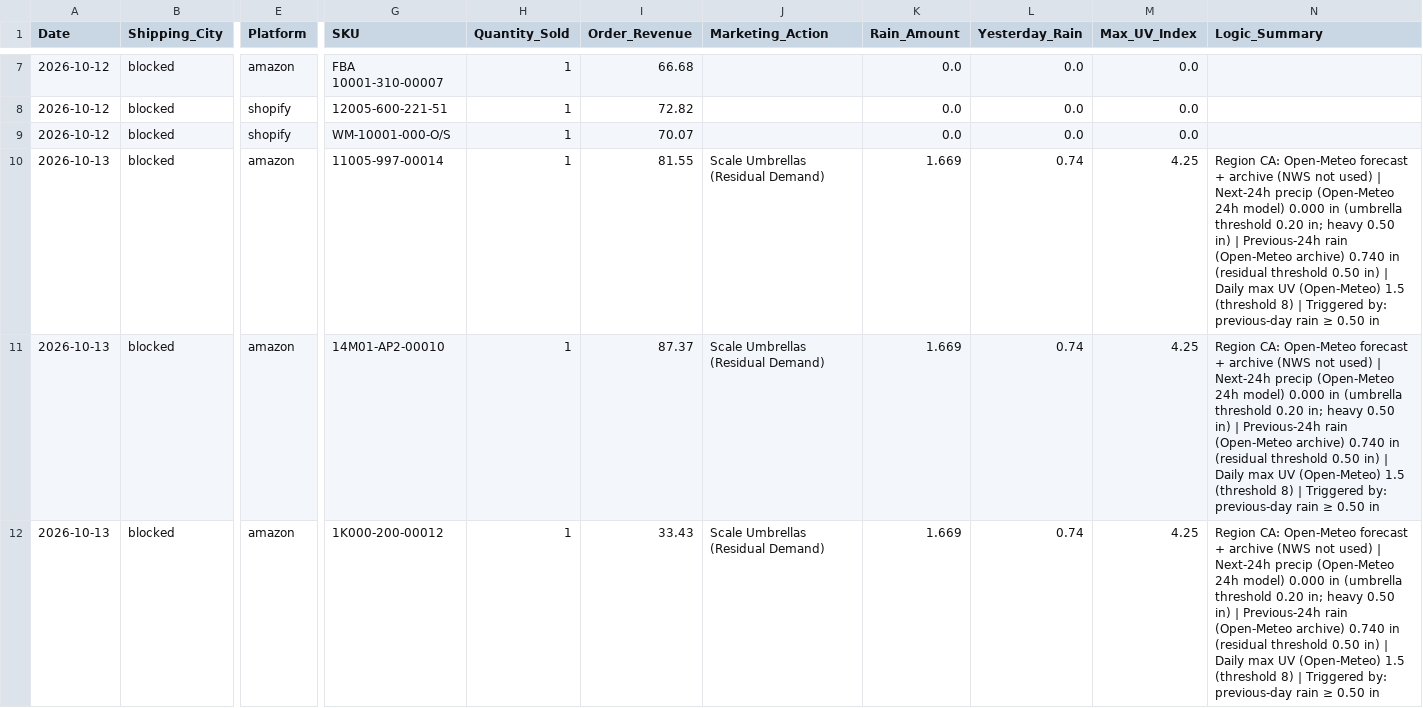
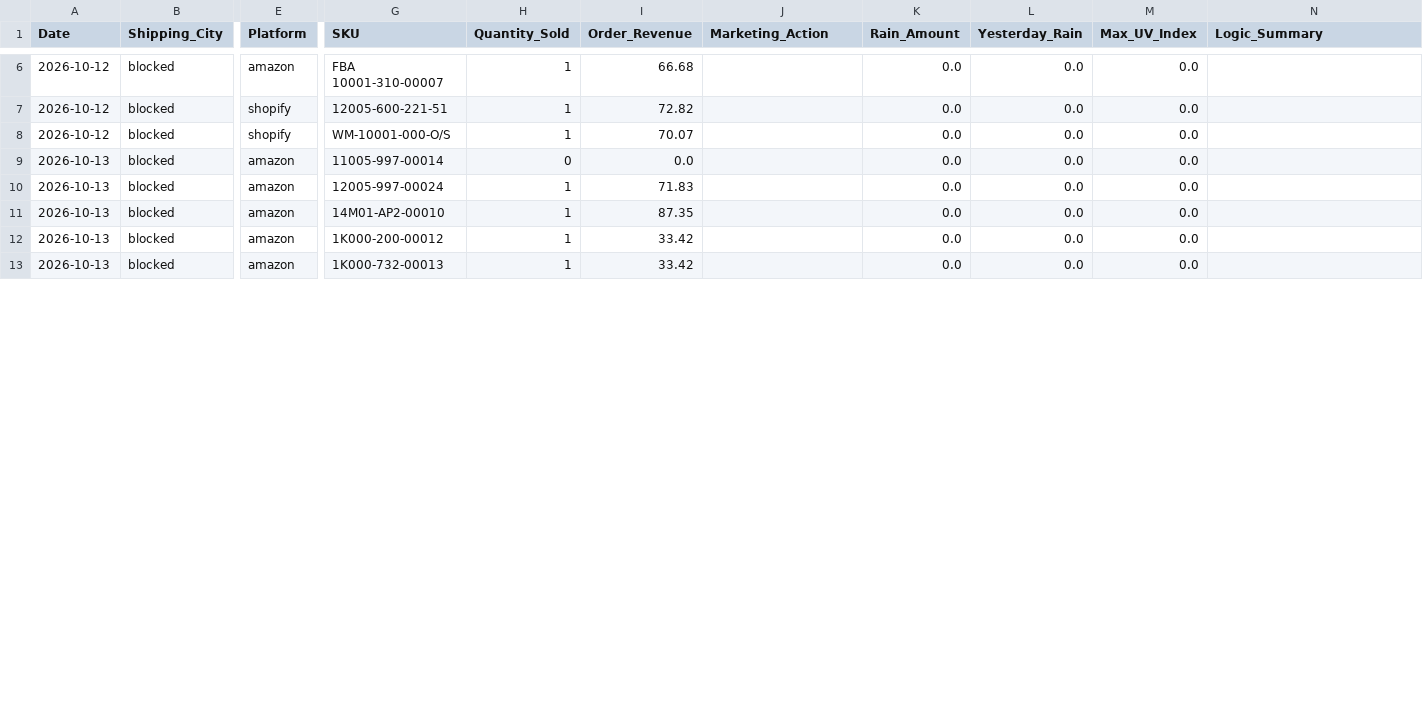
Before and after one commit to WeathermanInc/marketing-weather-engine, a CSV file: data/weather_pulse_sales_bridge_ca_preview.csv, drawn as a sheet; only a part is shown, gaps mark what is left out; rows hold the shown columns only; the diff covers the shown part only; the diff names each change by its address in the sheet, - before the commit and + after, or states it on an @@ line.

```diff
--- a/data/weather_pulse_sales_bridge_ca_preview.csv
+++ b/data/weather_pulse_sales_bridge_ca_preview.csv
+row 9: 2026-10-13 | blocked | amazon | 11005-997-00014 | 0 | 0.0 |  | 0.0 | 0.0 | 0.0
-G10 (SKU): 11005-997-00014
+G10 (SKU): 12005-997-00024
-I10 (Order_Revenue): 81.55
+I10 (Order_Revenue): 71.83
-J10:J12 (Marketing_Action): Scale Umbrellas (Residual Demand)
+J10:J12 (Marketing_Action): (empty)
-K10:K12 (Rain_Amount): 1.669
+K10:K12 (Rain_Amount): 0.0
-L10:L12 (Yesterday_Rain): 0.74
+L10:L12 (Yesterday_Rain): 0.0
-M10:M12 (Max_UV_Index): 4.25
+M10:M12 (Max_UV_Index): 0.0
-N10:N12 (Logic_Summary): Region CA: Open-Meteo forecast + archive (NWS not used) | Next-24h precip (Open-Meteo 24h model) 0.000 in (umbrella threshold 0.20 in; heavy 0.50 in) | Previous-24h rain (Open-Meteo archive) 0.740 in (residual threshold 0.50 in) | Daily max UV (Open-Meteo) 1.5 (threshold 8) | Triggered by: previous-day rain ≥ 0.50 in
+N10:N12 (Logic_Summary): (empty)
-I11 (Order_Revenue): 87.37
+I11 (Order_Revenue): 87.35
-I12 (Order_Revenue): 33.43
+I12 (Order_Revenue): 33.42
+row 13: 2026-10-13 | blocked | amazon | 1K000-732-00013 | 1 | 33.42 |  | 0.0 | 0.0 | 0.0
```
Also changed, not shown: 4 added rows, 1 removed row and 6 edited cells elsewhere in this file, data/weather_pulse_audit_uk_preview.csv, data/weather_pulse_sales_bridge_uk_preview.csv, 6 other files.
